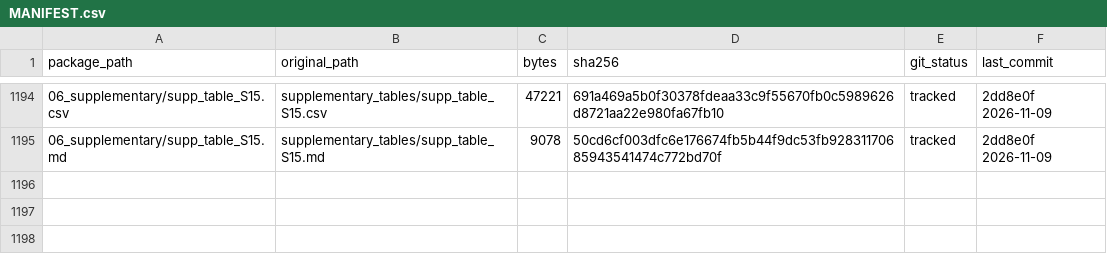
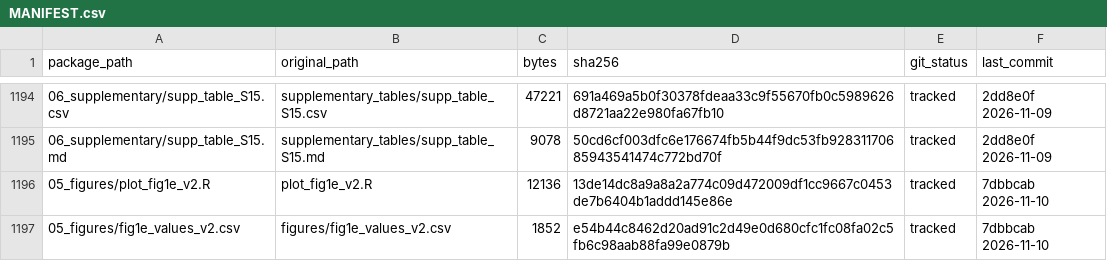
Before and after one commit to nohasamir89/squidiff-leakage-test-code, a CSV file: MANIFEST.csv, drawn as a sheet; only a part is shown, gaps mark what is left out; the diff names each change by its address in the sheet, - before the commit and + after, or states it on an @@ line.

Commit message:
Fig. 1e v2 script and values; Fig. 1d v2 script (research 7dbbcab)

```diff
--- a/MANIFEST.csv
+++ b/MANIFEST.csv
+row 1196: 05_figures/plot_fig1e_v2.R | plot_fig1e_v2.R | 12136 | 13de14dc8a9a8a2a774c09d472009df1cc9667c0453de7b6404b1addd145e86e | tracked | 7dbbcab 2026-11-10
+row 1197: 05_figures/fig1e_values_v2.csv | figures/fig1e_values_v2.csv | 1852 | e54b44c8462d20ad91c2d49e0d680cfc1fc08fa02c5fb6c98aab88fa99e0879b | tracked | 7dbbcab 2026-11-10
```
Also changed, not shown: 3 other files.
